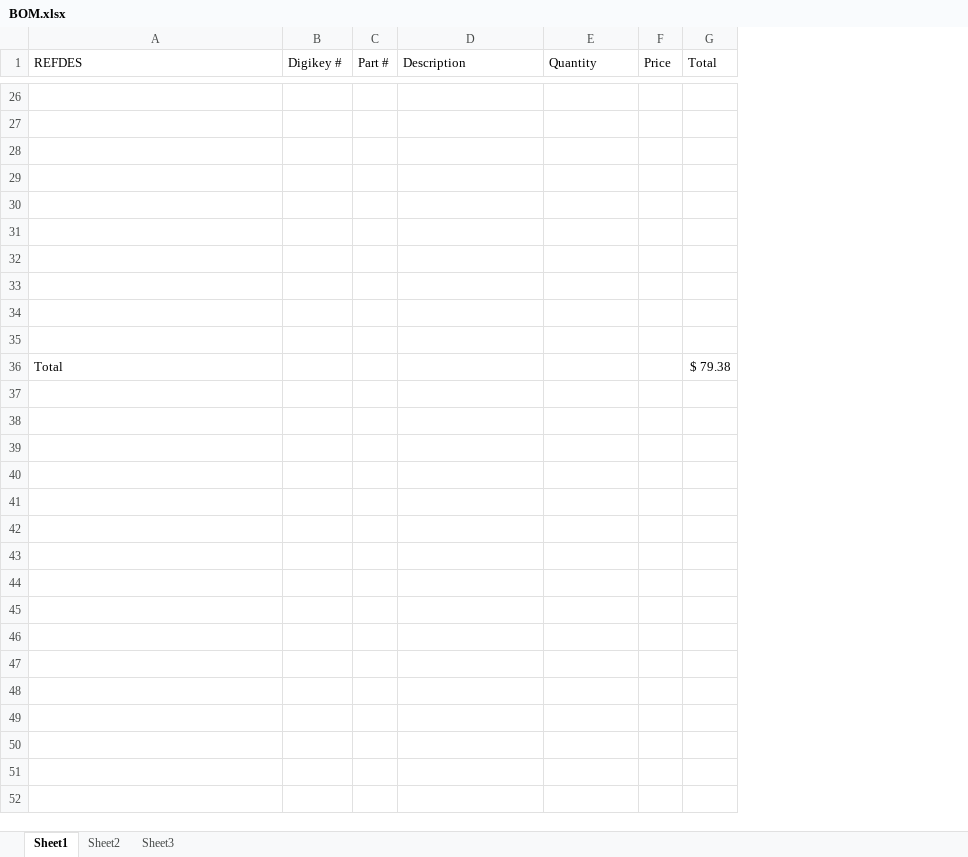
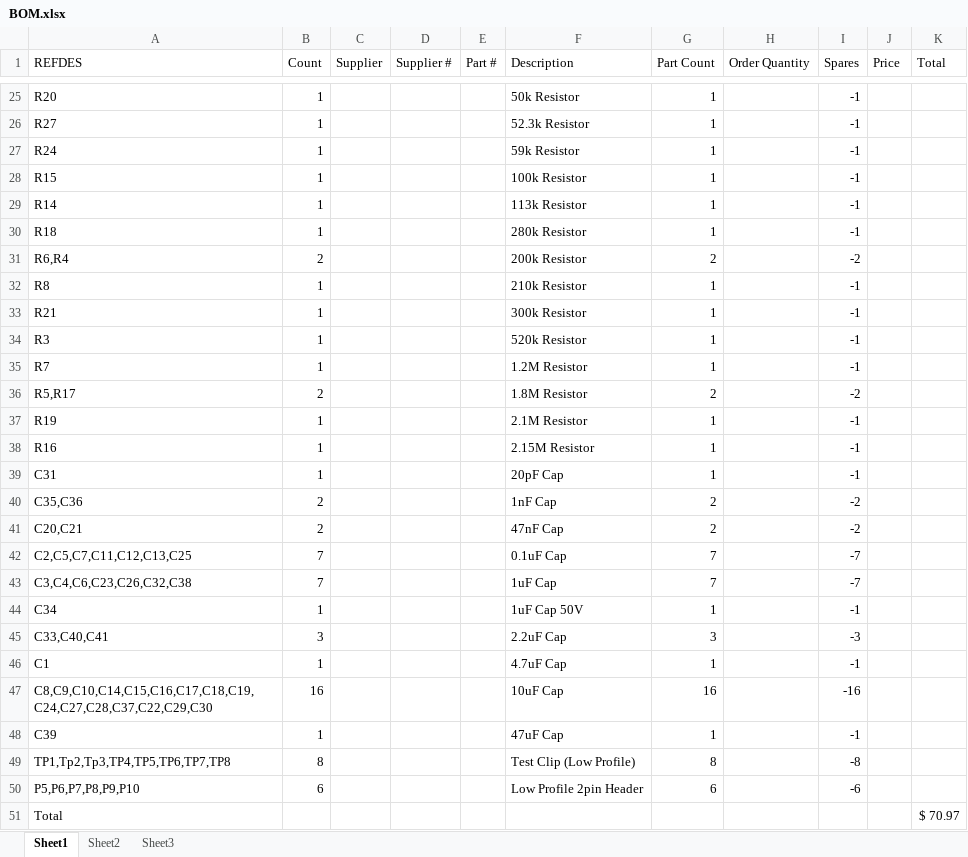
Before and after one commit to brianschiffer/opencamera, an Excel workbook: KiCad/Power_Board/BOM.xlsx, sheet Sheet1, drawn as a sheet; only a part is shown, gaps mark what is left out; values as stored, in another font and other column widths than the file's, no borders; conditional formats not drawn; addresses are those after the commit; the diff covers the shown part only; the diff names each change by its address in the sheet, - before the commit and + after, or states it on an @@ line.

```diff
--- a/KiCad/Power_Board/BOM.xlsx (sheet Sheet1)
+++ b/KiCad/Power_Board/BOM.xlsx (sheet Sheet1)
+column B (Count), rows 25-34: 1 | 1 | 1 | 1 | 1 | 1 | 2 | 1 | 1 | 1
+column C (Supplier), empty
+column G (Part Count), rows 25-34: 1 | 1 | 1 | 1 | 1 | 1 | 2 | 1 | 1 | 1
+column I (Spares), rows 25-34: -1 | -1 | -1 | -1 | -1 | -1 | -2 | -1 | -1 | -1
-D1: Digikey #
+D1: Supplier #
-H1: Quantity
+H1: Order Quantity
-row 25: (empty)
+row 25: R20 | 1 |  |  |  | 50k Resistor | 1 |  | -1
-row 26: (empty)
+row 26: R27 | 1 |  |  |  | 52.3k Resistor | 1 |  | -1
-row 27: (empty)
+row 27: R24 | 1 |  |  |  | 59k Resistor | 1 |  | -1
-row 28: (empty)
+row 28: R15 | 1 |  |  |  | 100k Resistor | 1 |  | -1
-row 29: (empty)
+row 29: R14 | 1 |  |  |  | 113k Resistor | 1 |  | -1
-row 30: (empty)
+row 30: R18 | 1 |  |  |  | 280k Resistor | 1 |  | -1
-row 31: (empty)
+row 31: R6,R4 | 2 |  |  |  | 200k Resistor | 2 |  | -2
-row 32: (empty)
+row 32: R8 | 1 |  |  |  | 210k Resistor | 1 |  | -1
-row 33: (empty)
+row 33: R21 | 1 |  |  |  | 300k Resistor | 1 |  | -1
-row 34: (empty)
+row 34: R3 | 1 |  |  |  | 520k Resistor | 1 |  | -1
+row 35: R7 | 1 |  |  |  | 1.2M Resistor | 1 |  | -1
+row 36: R5,R17 | 2 |  |  |  | 1.8M Resistor | 2 |  | -2
+row 37: R19 | 1 |  |  |  | 2.1M Resistor | 1 |  | -1
+row 38: R16 | 1 |  |  |  | 2.15M Resistor | 1 |  | -1
+row 39: C31 | 1 |  |  |  | 20pF Cap | 1 |  | -1
+row 40: C35,C36 | 2 |  |  |  | 1nF Cap | 2 |  | -2
+row 41: C20,C21 | 2 |  |  |  | 47nF Cap | 2 |  | -2
+row 42: C2,C5,C7,C11,C12,C13,C25 | 7 |  |  |  | 0.1uF Cap | 7 |  | -7
+row 43: C3,C4,C6,C23,C26,C32,C38 | 7 |  |  |  | 1uF Cap | 7 |  | -7
+row 44: C34 | 1 |  |  |  | 1uF Cap 50V | 1 |  | -1
+row 45: C33,C40,C41 | 3 |  |  |  | 2.2uF Cap | 3 |  | -3
+row 46: C1 | 1 |  |  |  | 4.7uF Cap | 1 |  | -1
+row 47: C8,C9,C10,C14,C15,C16,C17,C18,C19,C24,C27,C28,C37,C22,C29,C30 | 16 |  |  |  | 10uF Cap | 16 |  | -16
+row 48: C39 | 1 |  |  |  | 47uF Cap | 1 |  | -1
+row 49: TP1,Tp2,Tp3,TP4,TP5,TP6,TP7,TP8 | 8 |  |  |  | Test Clip (Low Profile) | 8 |  | -8
+row 50: P5,P6,P7,P8,P9,P10 | 6 |  |  |  | Low Profile 2pin Header | 6 |  | -6
-K51 (Total): $ 79.38
+K51 (Total): $ 70.97
```
Also changed, not shown: 1 removed row and 91 edited cells elsewhere in this sheet, formulas that keep their value, 10 other files.
